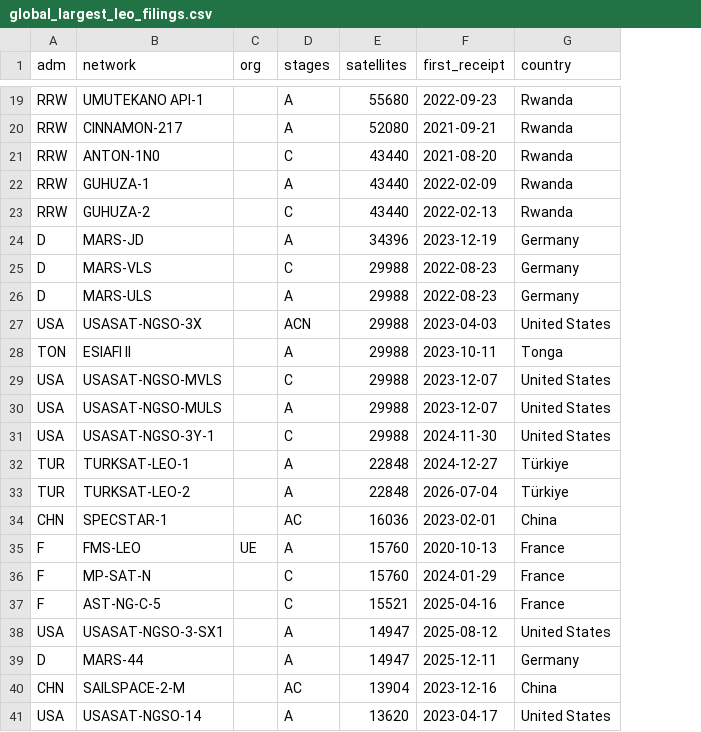
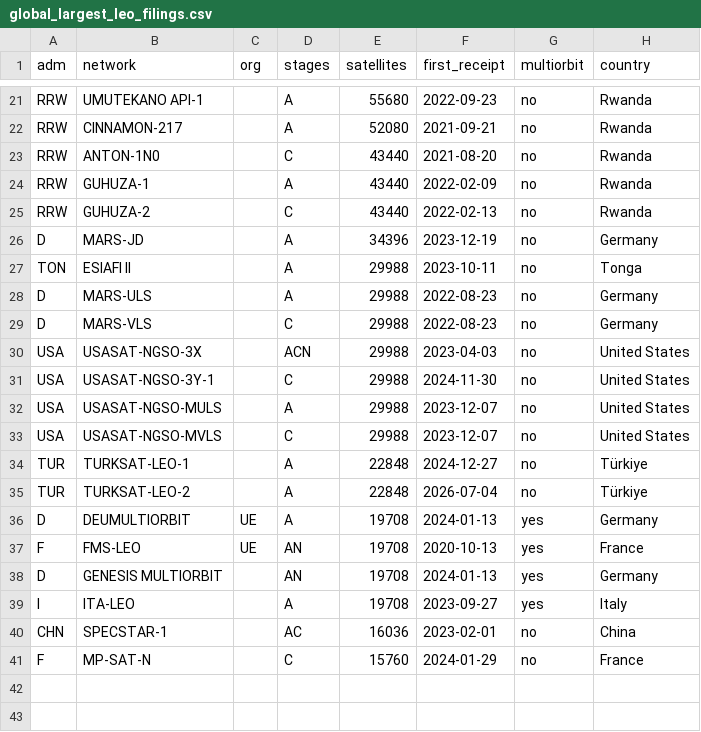
Before and after one commit to sarjuna/space-demand-signals, a CSV file: data/csv/global/global_largest_leo_filings.csv, drawn as a sheet; only a part is shown, gaps mark what is left out; removed rows and columns are numbered as before the commit, all else as after; the diff covers the shown part only; the diff names each change by its address in the sheet, - before the commit and + after, or states it on an @@ line.

```diff
--- a/data/csv/global/global_largest_leo_filings.csv
+++ b/data/csv/global/global_largest_leo_filings.csv
+column G (multiorbit), rows 21-26: all no; rows 29-30: no | no; rows 33-35: all no; rows 40-41: no | no
@@ row 28 moved to row 27: TON @@
@@ row 26 moved to row 28: D @@
@@ row 30 moved to row 32: USA @@
+row 36: D | DEUMULTIORBIT | UE | A | 19708 | 2024-01-13 | yes | Germany
+row 37: F | FMS-LEO | UE | AN | 19708 | 2020-10-13 | yes | France
+row 38: D | GENESIS MULTIORBIT |  | AN | 19708 | 2024-01-13 | yes | Germany
+row 39: I | ITA-LEO |  | A | 19708 | 2023-09-27 | yes | Italy
-row 35: F | FMS-LEO | UE | A | 15760 | 2020-10-13 | France
-row 37: F | AST-NG-C-5 |  | C | 15521 | 2025-04-16 | France
-row 38: USA | USASAT-NGSO-3-SX1 |  | A | 14947 | 2025-08-12 | United States
-row 39: D | MARS-44 |  | A | 14947 | 2025-12-11 | Germany
-row 40: CHN | SAILSPACE-2-M |  | AC | 13904 | 2023-12-16 | China
-row 41: USA | USASAT-NGSO-14 |  | A | 13620 | 2023-04-17 | United States
```
Also changed, not shown: 2 added rows and 6 moved rows elsewhere in this file, data/csv/global/global_leo_filings_by_country.csv, data/csv/global/global_leo_filings_by_year.csv, 10 other files.
